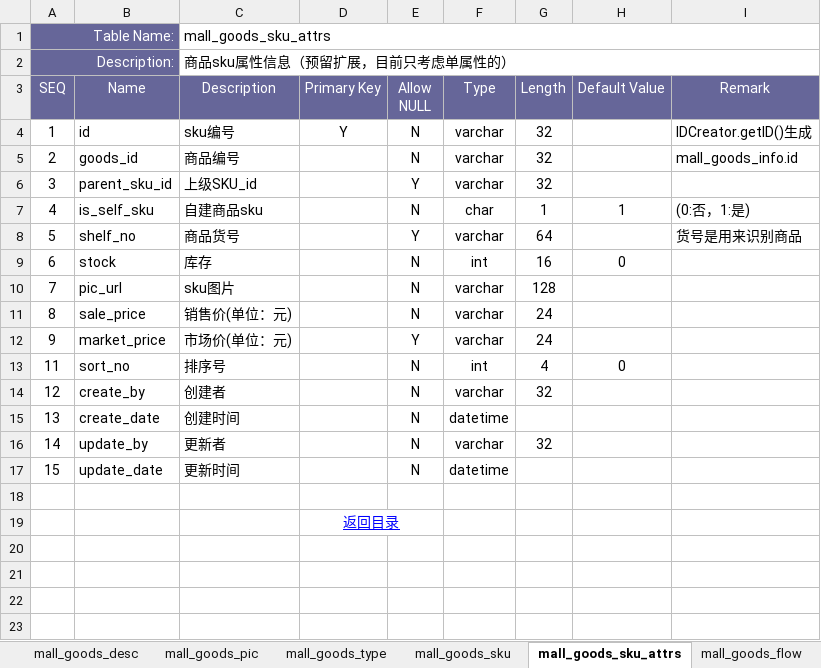
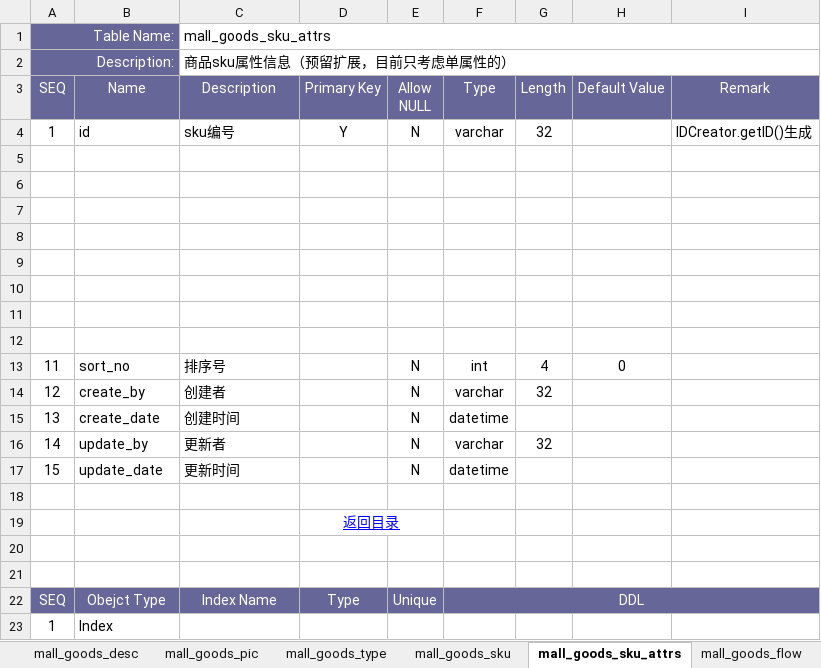
Before and after one commit to fancyrst/rst-mall, an Excel workbook: demo/db/rst-mall_db schema v1.0.xlsx, sheet mall_goods_sku_attrs, drawn as a sheet; values as stored, in another font and other column widths than the file's, no borders; the diff names each change by its address in the sheet, - before the commit and + after, or states it on an @@ line.

```diff
--- a/demo/db/rst-mall_db schema v1.0.xlsx (sheet mall_goods_sku_attrs)
+++ b/demo/db/rst-mall_db schema v1.0.xlsx (sheet mall_goods_sku_attrs)
-row 5: 2 | goods_id | 商品编号 |  | N | varchar | 32 |  | mall_goods_info.id
+row 5: (empty)
-row 6: 3 | parent_sku_id | 上级SKU_id |  | Y | varchar | 32
+row 6: (empty)
-row 7: 4 | is_self_sku | 自建商品sku |  | N | char | 1 | 1 | (0:否，1:是)
+row 7: (empty)
-row 8: 5 | shelf_no | 商品货号 |  | Y | varchar | 64 |  | 货号是用来识别商品
+row 8: (empty)
-row 9: 6 | stock | 库存 |  | N | int | 16 | 0
+row 9: (empty)
-row 10: 7 | pic_url | sku图片 |  | N | varchar | 128
+row 10: (empty)
-row 11: 8 | sale_price | 销售价(单位：元) |  | N | varchar | 24
+row 11: (empty)
-row 12: 9 | market_price | 市场价(单位：元) |  | Y | varchar | 24
+row 12: (empty)
+row 20: (empty)
+row 21: (empty)
+row 22: SEQ | Obejct Type | Index Name | Type | Unique | DDL
+row 23: 1 | Index
```
Also changed, not shown: sheet mall_order_detail, sheet mall_order, sheet mall_goods_info, sheet mall_buyer, sheet mall_sendee, sheet mall_goods_sku, 7 more sheets, other sheet tabs, demo/db/rst-common_db schema v1.0.xlsx, demo/db/rst-dist_db schema v1.0.xlsx, 2 other files.
